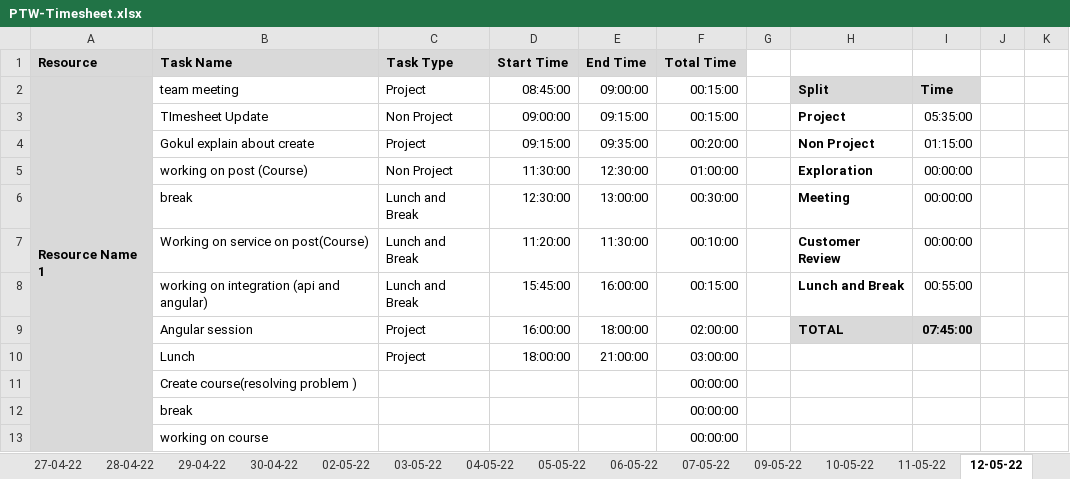
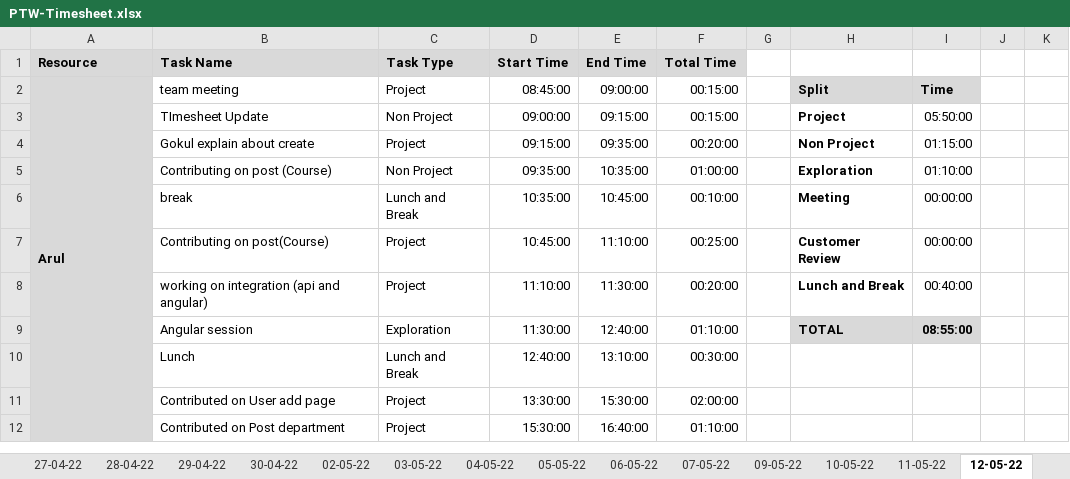
Before and after one commit to TEAM-EUPHORIA/TEAM-EUPHORIA-TMS, an Excel workbook: Process/Timesheet/PTW-Timesheet.xlsx, sheet 12-05-22, drawn as a sheet; only a part is shown; values as stored, in another font and other column widths than the file's, no borders; conditional formats not drawn; removed rows and columns are numbered as before the commit, all else as after; rows hold the shown columns only; the diff covers the shown part only; the diff names each change by its address in the sheet, - before the commit and + after, or states it on an @@ line.

Commit message:
Timesheet update by Arul

```diff
--- a/Process/Timesheet/PTW-Timesheet.xlsx (sheet 12-05-22)
+++ b/Process/Timesheet/PTW-Timesheet.xlsx (sheet 12-05-22)
-A2 (Resource): Resource Name 1
+A2 (Resource): Arul
-I3: 05:35:00
+I3: 05:50:00
-B5 (Task Name): working on post (Course)
+B5 (Task Name): Contributing on post (Course)
-D5 (Start Time): 11:30:00
+D5 (Start Time): 09:35:00
-E5 (End Time): 12:30:00
+E5 (End Time): 10:35:00
-I5: 00:00:00
+I5: 01:10:00
-D6 (Start Time): 12:30:00
+D6 (Start Time): 10:35:00
-E6 (End Time): 13:00:00
+E6 (End Time): 10:45:00
-F6 (Total Time): 00:30:00
+F6 (Total Time): 00:10:00
-B7 (Task Name): Working on service on post(Course)
+B7 (Task Name): Contributing on post(Course)
-C7:C8 (Task Type): Lunch and Break
+C7:C8 (Task Type): Project
-D7 (Start Time): 11:20:00
+D7 (Start Time): 10:45:00
-E7 (End Time): 11:30:00
+E7 (End Time): 11:10:00
-F7 (Total Time): 00:10:00
+F7 (Total Time): 00:25:00
-D8 (Start Time): 15:45:00
+D8 (Start Time): 11:10:00
-E8 (End Time): 16:00:00
+E8 (End Time): 11:30:00
-F8 (Total Time): 00:15:00
+F8 (Total Time): 00:20:00
-I8: 00:55:00
+I8: 00:40:00
-C9 (Task Type): Project
+C9 (Task Type): Exploration
-D9 (Start Time): 16:00:00
+D9 (Start Time): 11:30:00
-E9 (End Time): 18:00:00
+E9 (End Time): 12:40:00
-F9 (Total Time): 02:00:00
+F9 (Total Time): 01:10:00
-I9: 07:45:00
+I9: 08:55:00
-C10 (Task Type): Project
+C10 (Task Type): Lunch and Break
-D10 (Start Time): 18:00:00
+D10 (Start Time): 12:40:00
-E10 (End Time): 21:00:00
+E10 (End Time): 13:10:00
-F10 (Total Time): 03:00:00
+F10 (Total Time): 00:30:00
-row 11:  | Create course(resolving problem ) |  |  |  | 00:00:00
-row 12:  | break |  |  |  | 00:00:00
-row 13:  | working on course |  |  |  | 00:00:00
+row 11:  | Contributed on User add page | Project | 13:30:00 | 15:30:00 | 02:00:00
+row 12:  | Contributed on Post department | Project | 15:30:00 | 16:40:00 | 01:10:00
```
Also changed, not shown: 1 added row elsewhere in this sheet, sheet 17-05-22, sheet 18-05-22, sheet 13-05-22, sheet 16-05-22, formulas that keep their value, 2 other files.
